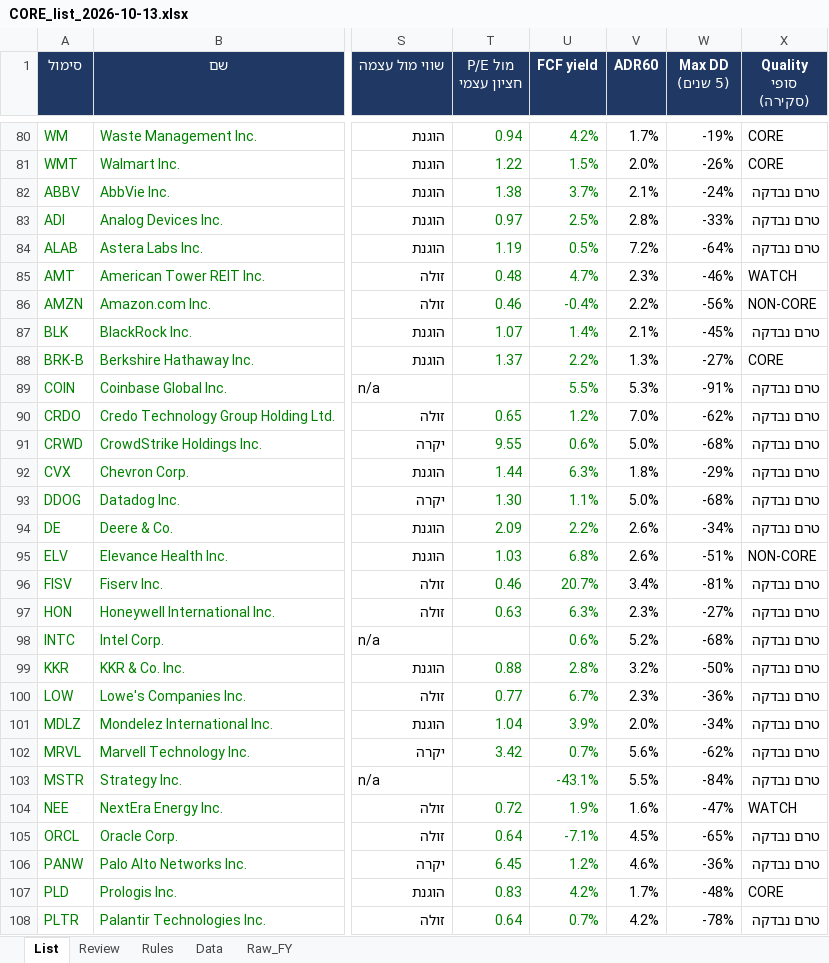
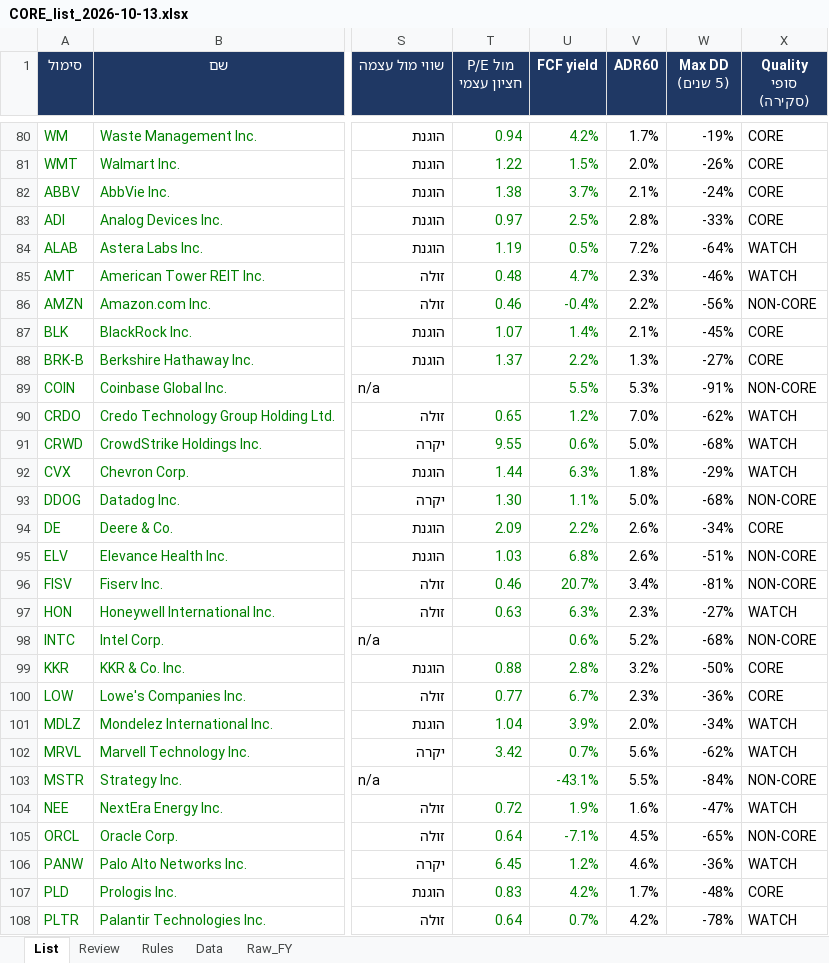
Before and after one commit to Liornim/spmo-market-bridge, an Excel workbook: core/CORE_list_2026-10-13.xlsx, sheet List, drawn as a sheet; only a part is shown, gaps mark what is left out; values as stored, in another font and other column widths than the file's, no borders; charts and pictures and conditional formats not drawn; the diff covers the shown part only; the diff names each change by its address in the sheet, - before the commit and + after, or states it on an @@ line.

```diff
--- a/core/CORE_list_2026-10-13.xlsx (sheet List)
+++ b/core/CORE_list_2026-10-13.xlsx (sheet List)
-X82:X83 (Quality סופי (סקירה)): טרם נבדקה
+X82:X83 (Quality סופי (סקירה)): CORE
-X84 (Quality סופי (סקירה)): טרם נבדקה
+X84 (Quality סופי (סקירה)): WATCH
-X87 (Quality סופי (סקירה)): טרם נבדקה
+X87 (Quality סופי (סקירה)): CORE
-X89 (Quality סופי (סקירה)): טרם נבדקה
+X89 (Quality סופי (סקירה)): NON-CORE
-X90:X92 (Quality סופי (סקירה)): טרם נבדקה
+X90:X92 (Quality סופי (סקירה)): WATCH
-X93 (Quality סופי (סקירה)): טרם נבדקה
+X93 (Quality סופי (סקירה)): NON-CORE
-X94 (Quality סופי (סקירה)): טרם נבדקה
+X94 (Quality סופי (סקירה)): CORE
-X96 (Quality סופי (סקירה)): טרם נבדקה
+X96 (Quality סופי (סקירה)): NON-CORE
-X97 (Quality סופי (סקירה)): טרם נבדקה
+X97 (Quality סופי (סקירה)): WATCH
-X98 (Quality סופי (סקירה)): טרם נבדקה
+X98 (Quality סופי (סקירה)): NON-CORE
-X99:X100 (Quality סופי (סקירה)): טרם נבדקה
+X99:X100 (Quality סופי (סקירה)): CORE
-X101:X102 (Quality סופי (סקירה)): טרם נבדקה
+X101:X102 (Quality סופי (סקירה)): WATCH
-X103 (Quality סופי (סקירה)): טרם נבדקה
+X103 (Quality סופי (סקירה)): NON-CORE
-X105 (Quality סופי (סקירה)): טרם נבדקה
+X105 (Quality סופי (סקירה)): NON-CORE
-X106 (Quality סופי (סקירה)): טרם נבדקה
+X106 (Quality סופי (סקירה)): WATCH
-X108 (Quality סופי (סקירה)): טרם נבדקה
+X108 (Quality סופי (סקירה)): WATCH
```
Also changed, not shown: 11 edited cells elsewhere in this sheet, sheet Review, 3 other files.
